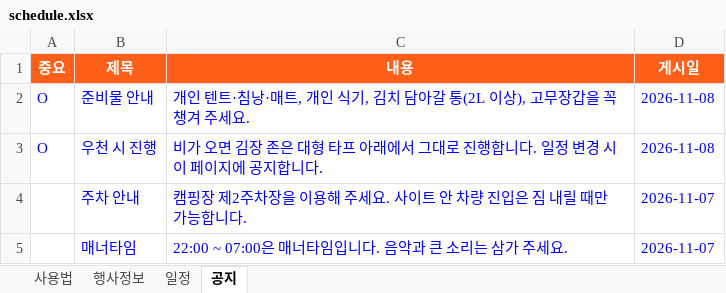
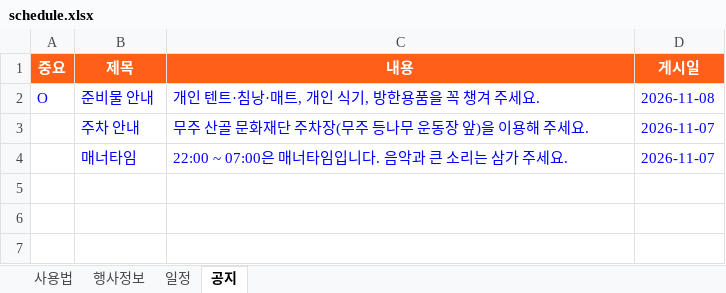
Before and after one commit to backpackstay/kimchi, an Excel workbook: schedule.xlsx, sheet 공지, drawn as a sheet; values as stored, in another font and other column widths than the file's, no borders; removed rows and columns are numbered as before the commit, all else as after; the diff names each change by its address in the sheet, - before the commit and + after, or states it on an @@ line.

Commit message:
Add files via upload

```diff
--- a/schedule.xlsx (sheet 공지)
+++ b/schedule.xlsx (sheet 공지)
-C2 (내용): 개인 텐트·침낭·매트, 개인 식기, 김치 담아갈 통(2L 이상), 고무장갑을 꼭 챙겨 주세요.
+C2 (내용): 개인 텐트·침낭·매트, 개인 식기, 방한용품을 꼭 챙겨 주세요.
-row 3: O | 우천 시 진행 | 비가 오면 김장 존은 대형 타프 아래에서 그대로 진행합니다. 일정 변경 시 이 페이지에 공지합니다. | 2026-11-08
-C3 (내용): 캠핑장 제2주차장을 이용해 주세요. 사이트 안 차량 진입은 짐 내릴 때만 가능합니다.
+C3 (내용): 무주 산골 문화재단 주차장(무주 등나무 운동장 앞)을 이용해 주세요.
```
Also changed, not shown: sheet 행사정보.
